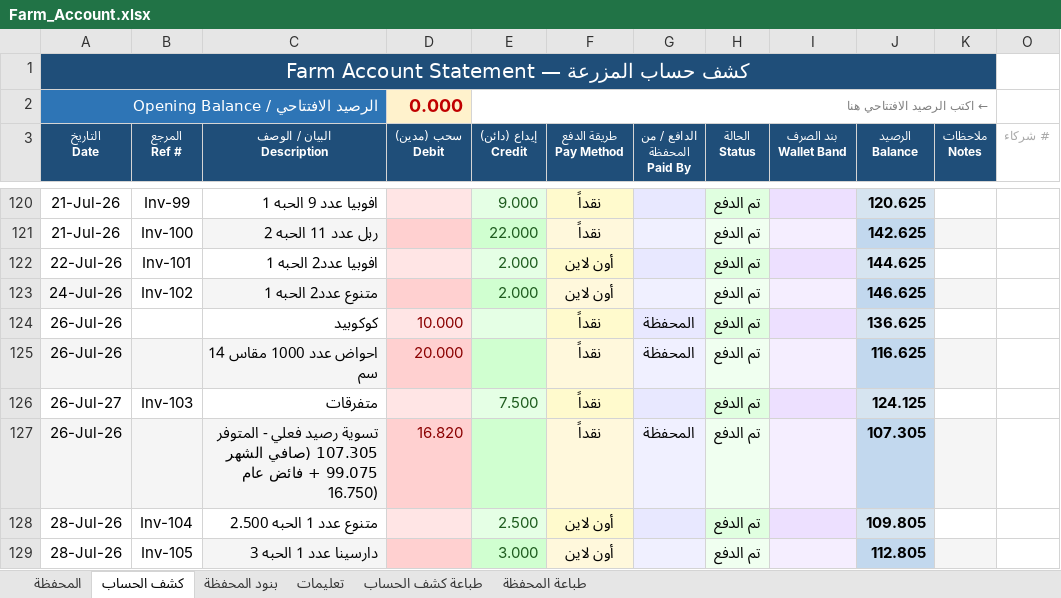
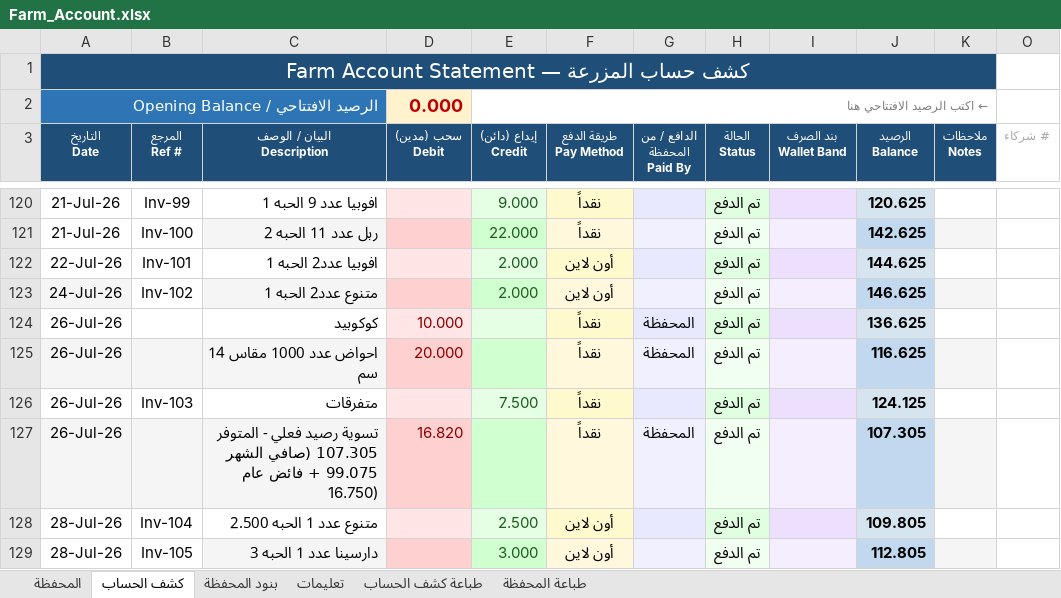
Before and after one commit to hadi907/ftm8-monitor, an Excel workbook: Farm_Account.xlsx, sheet كشف الحساب, drawn as a sheet; only a part is shown, gaps mark what is left out; values as stored, in another font and other column widths than the file's, no borders; conditional formats not drawn; the diff names each change by its address in the sheet, - before the commit and + after, or states it on an @@ line.

Commit message:
Add files via upload

```diff
--- a/Farm_Account.xlsx (sheet كشف الحساب)
+++ b/Farm_Account.xlsx (sheet كشف الحساب)
-A126 (التاريخ Date): 26-Jul-27
+A126 (التاريخ Date): 26-Jul-26
```
Also changed, not shown: sheet المحفظة.
